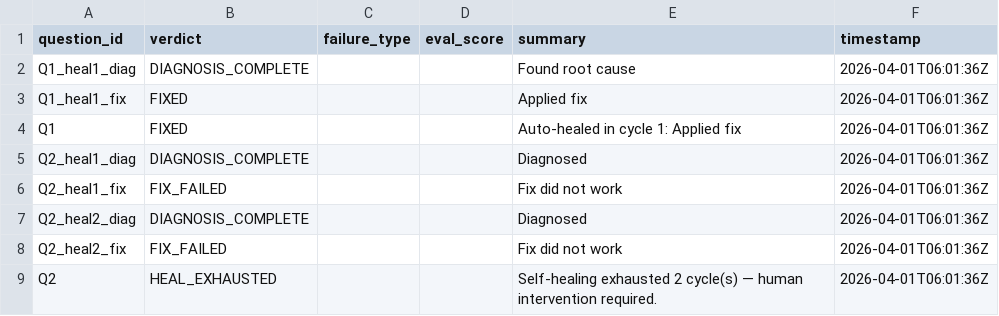
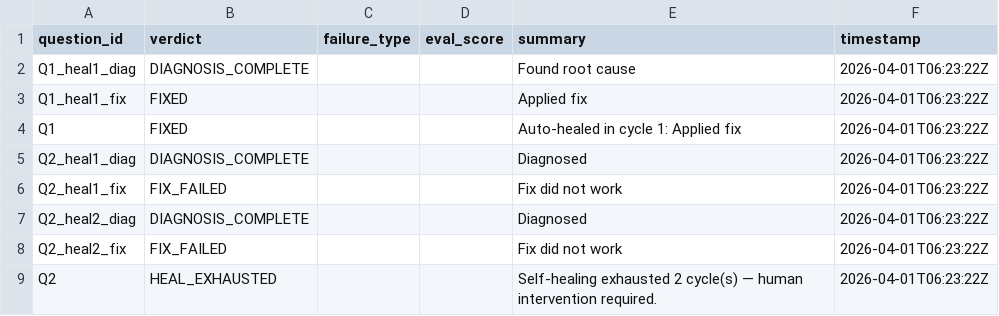
Before and after one commit to Nerfherder16/BrickLayer, a TSV file: results.tsv, drawn as a sheet.

```diff
--- a/results.tsv
+++ b/results.tsv
@@ -1,9 +1,9 @@
 question_id	verdict	failure_type	eval_score	summary	timestamp
-Q1_heal1_diag	DIAGNOSIS_COMPLETE			Found root cause	2026-04-01T06:01:36Z
-Q1_heal1_fix	FIXED			Applied fix	2026-04-01T06:01:36Z
-Q1	FIXED			Auto-healed in cycle 1: Applied fix	2026-04-01T06:01:36Z
-Q2_heal1_diag	DIAGNOSIS_COMPLETE			Diagnosed	2026-04-01T06:01:36Z
-Q2_heal1_fix	FIX_FAILED			Fix did not work	2026-04-01T06:01:36Z
-Q2_heal2_diag	DIAGNOSIS_COMPLETE			Diagnosed	2026-04-01T06:01:36Z
-Q2_heal2_fix	FIX_FAILED			Fix did not work	2026-04-01T06:01:36Z
-Q2	HEAL_EXHAUSTED			Self-healing exhausted 2 cycle(s) — human intervention required.	2026-04-01T06:01:36Z
+Q1_heal1_diag	DIAGNOSIS_COMPLETE			Found root cause	2026-04-01T06:23:22Z
+Q1_heal1_fix	FIXED			Applied fix	2026-04-01T06:23:22Z
+Q1	FIXED			Auto-healed in cycle 1: Applied fix	2026-04-01T06:23:22Z
+Q2_heal1_diag	DIAGNOSIS_COMPLETE			Diagnosed	2026-04-01T06:23:22Z
+Q2_heal1_fix	FIX_FAILED			Fix did not work	2026-04-01T06:23:22Z
+Q2_heal2_diag	DIAGNOSIS_COMPLETE			Diagnosed	2026-04-01T06:23:22Z
+Q2_heal2_fix	FIX_FAILED			Fix did not work	2026-04-01T06:23:22Z
+Q2	HEAL_EXHAUSTED			Self-healing exhausted 2 cycle(s) — human intervention required.	2026-04-01T06:23:22Z
```
Also changed, not shown: 7 other files.
